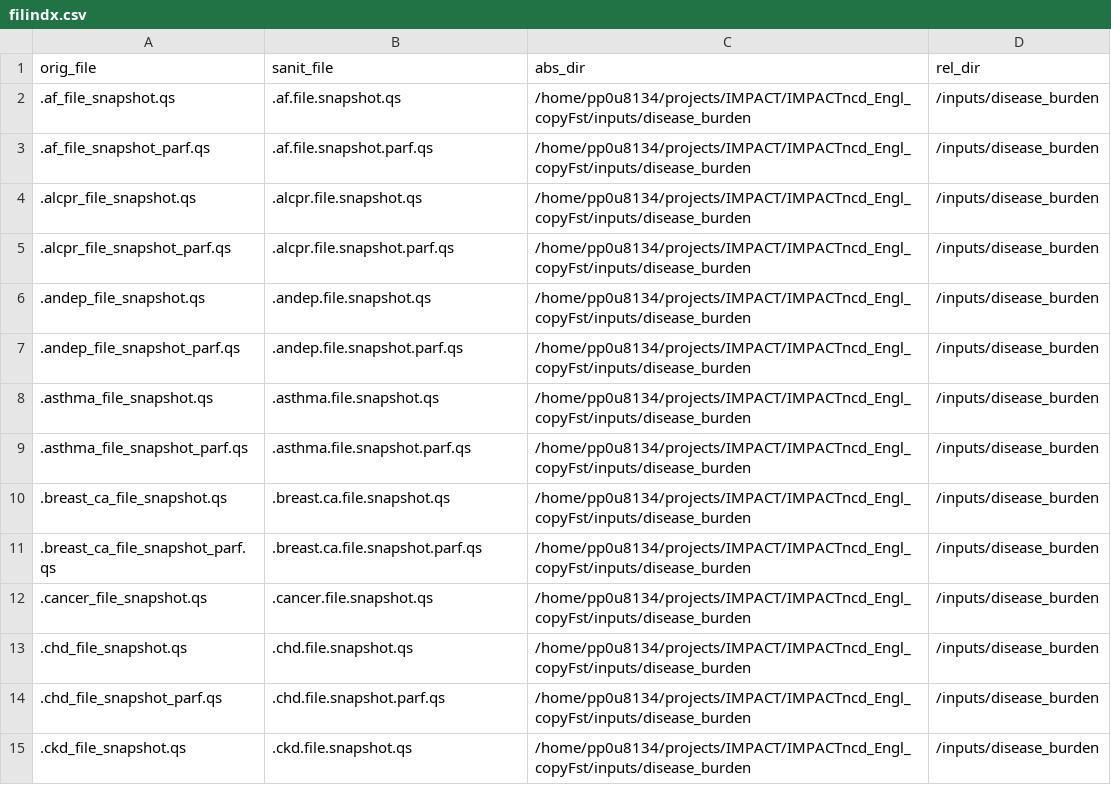
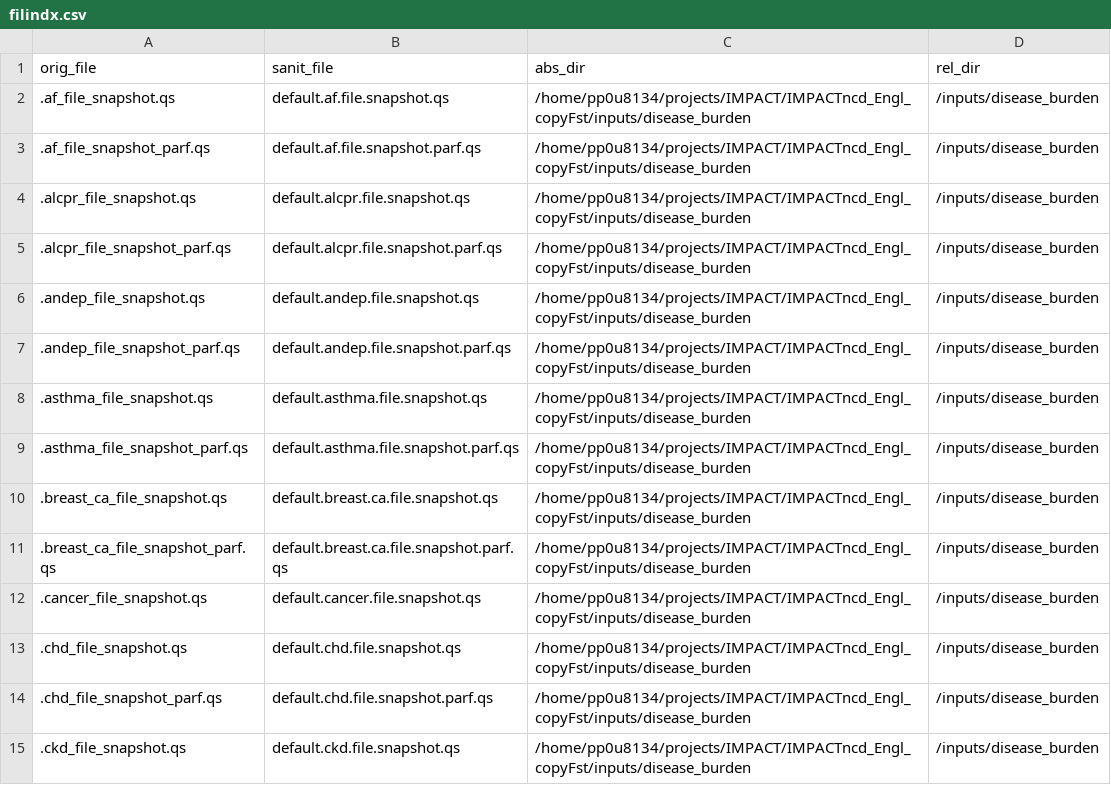
Before and after one commit to ChristK/IMPACTncd_Engl, a CSV file: auxil/filindx.csv, drawn as a sheet; only a part is shown; the diff covers the shown part only.

Commit message:
Ensure correct sanitised, dot-starting asset filenames
After upload, GitHub renames assets whose filenames start with dots from '.<fileName>' to 'default.<fileName>'. To counter this, gh_upload.R now prepares a sanitised filename in this manner, as seen in the updated 'filindx.csv' asset list file.

```diff
--- a/auxil/filindx.csv
+++ b/auxil/filindx.csv
@@ -1,15 +1,15 @@
 orig_file,sanit_file,abs_dir,rel_dir
-.af_file_snapshot.qs,.af.file.snapshot.qs,/home/pp0u8134/projects/IMPACT/IMPACTncd_Engl_copyFst/inputs/disease_burden,/inputs/disease_burden
-.af_file_snapshot_parf.qs,.af.file.snapshot.parf.qs,/home/pp0u8134/projects/IMPACT/IMPACTncd_Engl_copyFst/inputs/disease_burden,/inputs/disease_burden
-.alcpr_file_snapshot.qs,.alcpr.file.snapshot.qs,/home/pp0u8134/projects/IMPACT/IMPACTncd_Engl_copyFst/inputs/disease_burden,/inputs/disease_burden
-.alcpr_file_snapshot_parf.qs,.alcpr.file.snapshot.parf.qs,/home/pp0u8134/projects/IMPACT/IMPACTncd_Engl_copyFst/inputs/disease_burden,/inputs/disease_burden
-.andep_file_snapshot.qs,.andep.file.snapshot.qs,/home/pp0u8134/projects/IMPACT/IMPACTncd_Engl_copyFst/inputs/disease_burden,/inputs/disease_burden
-.andep_file_snapshot_parf.qs,.andep.file.snapshot.parf.qs,/home/pp0u8134/projects/IMPACT/IMPACTncd_Engl_copyFst/inputs/disease_burden,/inputs/disease_burden
-.asthma_file_snapshot.qs,.asthma.file.snapshot.qs,/home/pp0u8134/projects/IMPACT/IMPACTncd_Engl_copyFst/inputs/disease_burden,/inputs/disease_burden
-.asthma_file_snapshot_parf.qs,.asthma.file.snapshot.parf.qs,/home/pp0u8134/projects/IMPACT/IMPACTncd_Engl_copyFst/inputs/disease_burden,/inputs/disease_burden
-.breast_ca_file_snapshot.qs,.breast.ca.file.snapshot.qs,/home/pp0u8134/projects/IMPACT/IMPACTncd_Engl_copyFst/inputs/disease_burden,/inputs/disease_burden
-.breast_ca_file_snapshot_parf.qs,.breast.ca.file.snapshot.parf.qs,/home/pp0u8134/projects/IMPACT/IMPACTncd_Engl_copyFst/inputs/disease_burden,/inputs/disease_burden
-.cancer_file_snapshot.qs,.cancer.file.snapshot.qs,/home/pp0u8134/projects/IMPACT/IMPACTncd_Engl_copyFst/inputs/disease_burden,/inputs/disease_burden
-.chd_file_snapshot.qs,.chd.file.snapshot.qs,/home/pp0u8134/projects/IMPACT/IMPACTncd_Engl_copyFst/inputs/disease_burden,/inputs/disease_burden
-.chd_file_snapshot_parf.qs,.chd.file.snapshot.parf.qs,/home/pp0u8134/projects/IMPACT/IMPACTncd_Engl_copyFst/inputs/disease_burden,/inputs/disease_burden
-.ckd_file_snapshot.qs,.ckd.file.snapshot.qs,/home/pp0u8134/projects/IMPACT/IMPACTncd_Engl_copyFst/inputs/disease_burden,/inputs/disease_burden
+.af_file_snapshot.qs,default.af.file.snapshot.qs,/home/pp0u8134/projects/IMPACT/IMPACTncd_Engl_copyFst/inputs/disease_burden,/inputs/disease_burden
+.af_file_snapshot_parf.qs,default.af.file.snapshot.parf.qs,/home/pp0u8134/projects/IMPACT/IMPACTncd_Engl_copyFst/inputs/disease_burden,/inputs/disease_burden
+.alcpr_file_snapshot.qs,default.alcpr.file.snapshot.qs,/home/pp0u8134/projects/IMPACT/IMPACTncd_Engl_copyFst/inputs/disease_burden,/inputs/disease_burden
+.alcpr_file_snapshot_parf.qs,default.alcpr.file.snapshot.parf.qs,/home/pp0u8134/projects/IMPACT/IMPACTncd_Engl_copyFst/inputs/disease_burden,/inputs/disease_burden
+.andep_file_snapshot.qs,default.andep.file.snapshot.qs,/home/pp0u8134/projects/IMPACT/IMPACTncd_Engl_copyFst/inputs/disease_burden,/inputs/disease_burden
+.andep_file_snapshot_parf.qs,default.andep.file.snapshot.parf.qs,/home/pp0u8134/projects/IMPACT/IMPACTncd_Engl_copyFst/inputs/disease_burden,/inputs/disease_burden
+.asthma_file_snapshot.qs,default.asthma.file.snapshot.qs,/home/pp0u8134/projects/IMPACT/IMPACTncd_Engl_copyFst/inputs/disease_burden,/inputs/disease_burden
+.asthma_file_snapshot_parf.qs,default.asthma.file.snapshot.parf.qs,/home/pp0u8134/projects/IMPACT/IMPACTncd_Engl_copyFst/inputs/disease_burden,/inputs/disease_burden
+.breast_ca_file_snapshot.qs,default.breast.ca.file.snapshot.qs,/home/pp0u8134/projects/IMPACT/IMPACTncd_Engl_copyFst/inputs/disease_burden,/inputs/disease_burden
+.breast_ca_file_snapshot_parf.qs,default.breast.ca.file.snapshot.parf.qs,/home/pp0u8134/projects/IMPACT/IMPACTncd_Engl_copyFst/inputs/disease_burden,/inputs/disease_burden
+.cancer_file_snapshot.qs,default.cancer.file.snapshot.qs,/home/pp0u8134/projects/IMPACT/IMPACTncd_Engl_copyFst/inputs/disease_burden,/inputs/disease_burden
+.chd_file_snapshot.qs,default.chd.file.snapshot.qs,/home/pp0u8134/projects/IMPACT/IMPACTncd_Engl_copyFst/inputs/disease_burden,/inputs/disease_burden
+.chd_file_snapshot_parf.qs,default.chd.file.snapshot.parf.qs,/home/pp0u8134/projects/IMPACT/IMPACTncd_Engl_copyFst/inputs/disease_burden,/inputs/disease_burden
+.ckd_file_snapshot.qs,default.ckd.file.snapshot.qs,/home/pp0u8134/projects/IMPACT/IMPACTncd_Engl_copyFst/inputs/disease_burden,/inputs/disease_burden
```
Also changed, not shown: 39 edited cells elsewhere in this file, 1 other file.
